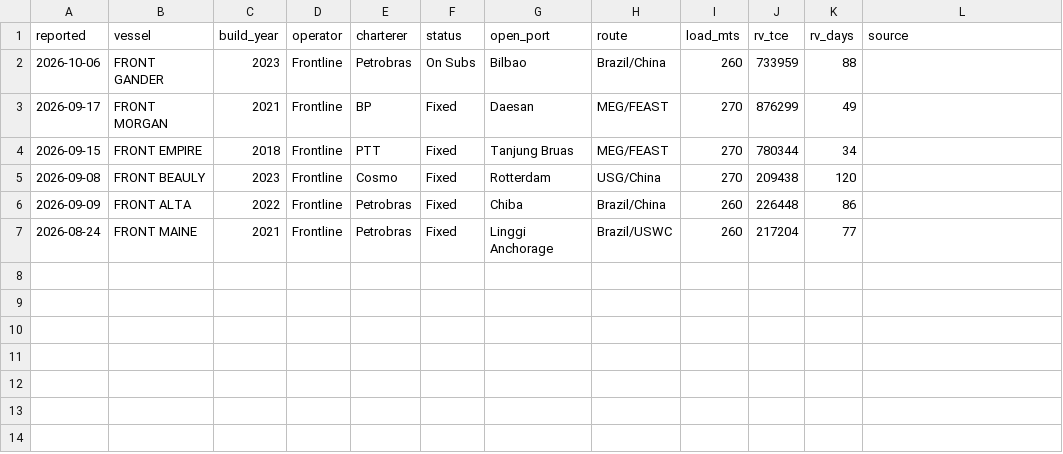
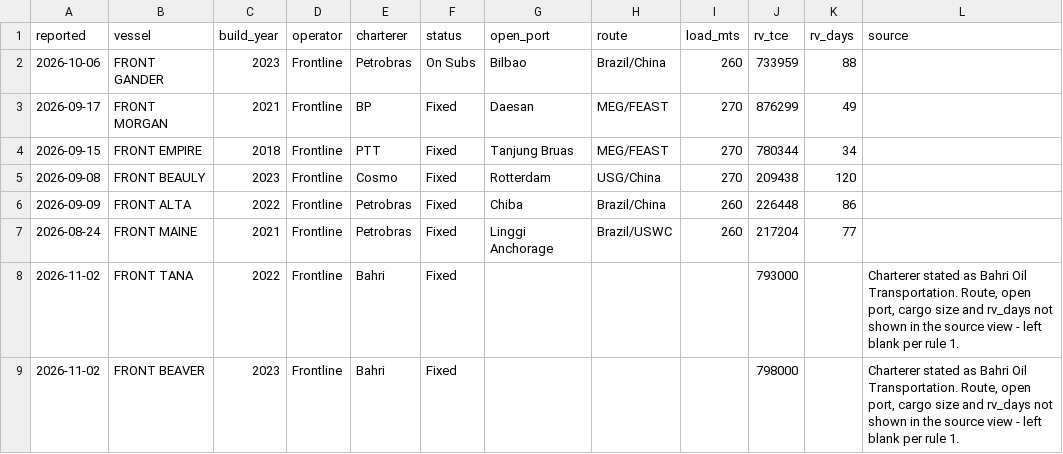
Before and after one commit to s-sild/freight-models, a CSV file: models/frontline/data/fro_fixtures.csv, drawn as a sheet; the diff names each change by its address in the sheet, - before the commit and + after, or states it on an @@ line.

```diff
--- a/models/frontline/data/fro_fixtures.csv
+++ b/models/frontline/data/fro_fixtures.csv
+row 8: 2026-11-02 | FRONT TANA | 2022 | Frontline | Bahri | Fixed |  |  |  | 793000 |  | Charterer stated as Bahri Oil Transportation. Route, open port, cargo size and rv_days not shown in the source view - left blank per rule 1.
+row 9: 2026-11-02 | FRONT BEAVER | 2023 | Frontline | Bahri | Fixed |  |  |  | 798000 |  | Charterer stated as Bahri Oil Transportation. Route, open port, cargo size and rv_days not shown in the source view - left blank per rule 1.
```
